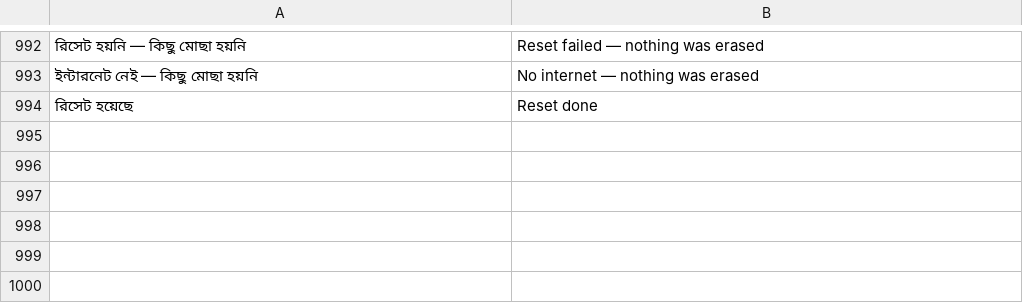
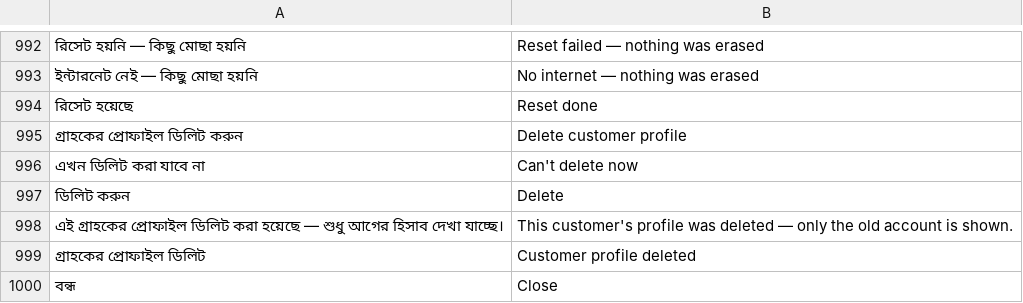
Before and after one commit to iamsaifsaiful/digital_brain, a TSV file: tool/en.tsv, drawn as a sheet; only a part is shown, gaps mark what is left out; the diff names each change by its address in the sheet, - before the commit and + after, or states it on an @@ line.

```diff
--- a/tool/en.tsv
+++ b/tool/en.tsv
+row 995: গ্রাহকের প্রোফাইল ডিলিট করুন | Delete customer profile
+row 996: এখন ডিলিট করা যাবে না | Can't delete now
+row 997: ডিলিট করুন | Delete
+row 998: এই গ্রাহকের প্রোফাইল ডিলিট করা হয়েছে — শুধু আগের হিসাব দেখা যাচ্ছে। | This customer's profile was deleted — only the old account is shown.
+row 999: গ্রাহকের প্রোফাইল ডিলিট | Customer profile deleted
+row 1000: বন্ধ | Close
```
Also changed, not shown: 10 other files.
